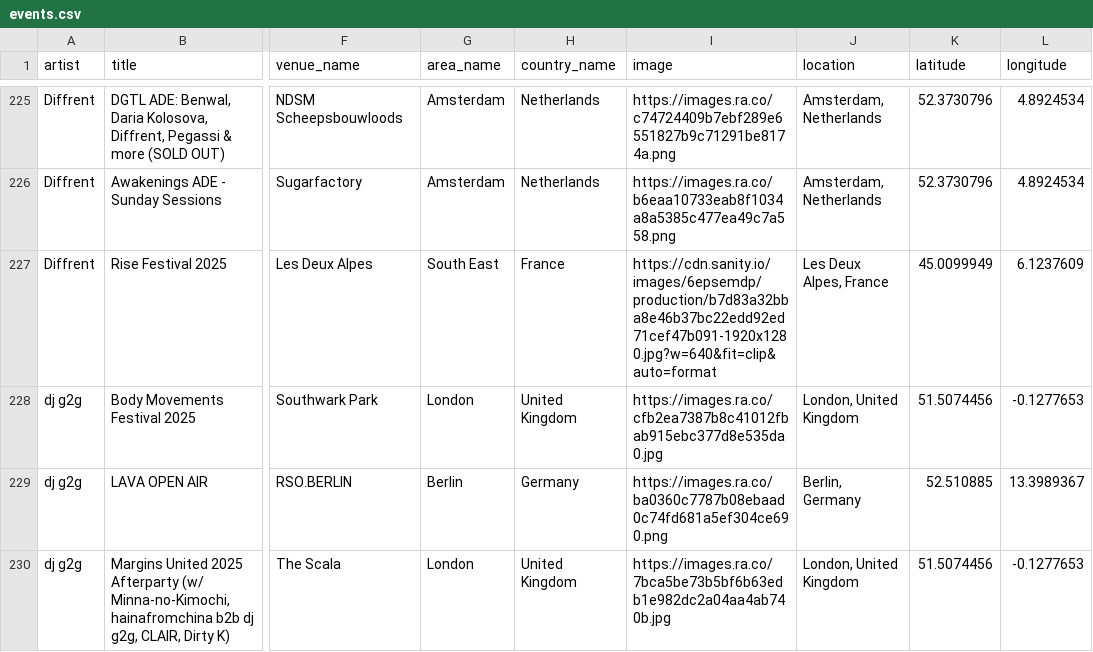
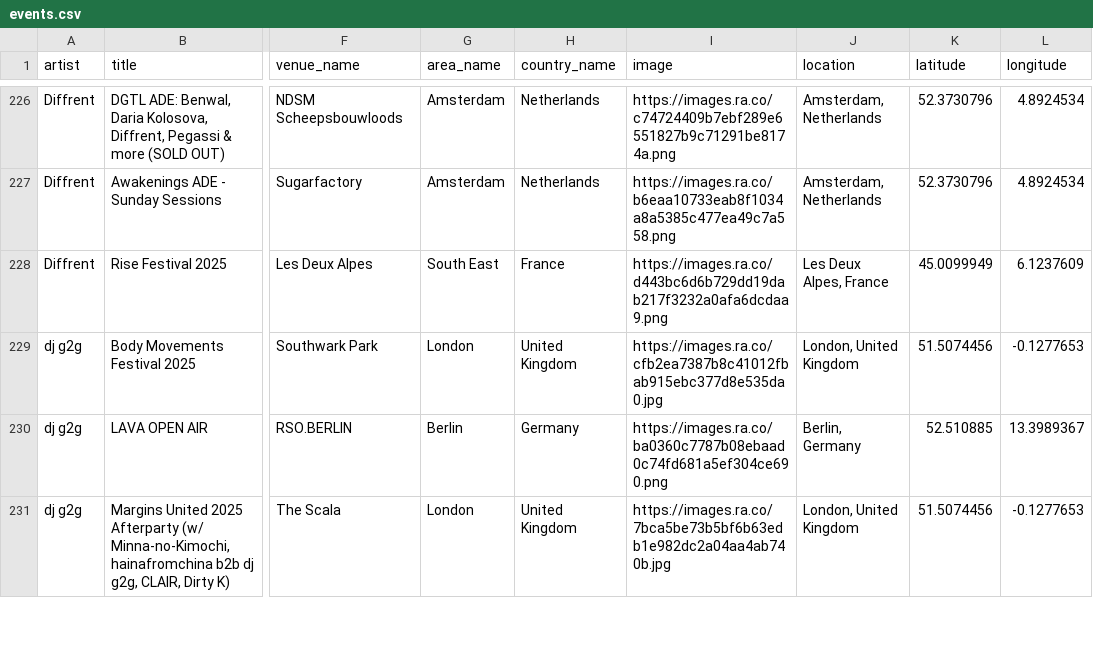
Before and after one commit to jankunnen-96/RA, a CSV file: events.csv, drawn as a sheet; only a part is shown, gaps mark what is left out; addresses are those after the commit; the diff covers the shown part only; the diff names each change by its address in the sheet, - before the commit and + after, or states it on an @@ line.

```diff
--- a/events.csv
+++ b/events.csv
-I228 (image): https://cdn.sanity.io/images/6epsemdp/production/b7d83a32bba8e46b37bc22edd92ed71cef47b091-1920x1280.jpg?w=640&fit=clip&auto=format
+I228 (image): https://images.ra.co/d443bc6d6b729dd19dab217f3232a0afa6dcdaa9.png
```
Also changed, not shown: 5 added rows, 2 removed rows, 1 moved row and 42 edited cells elsewhere in this file.
